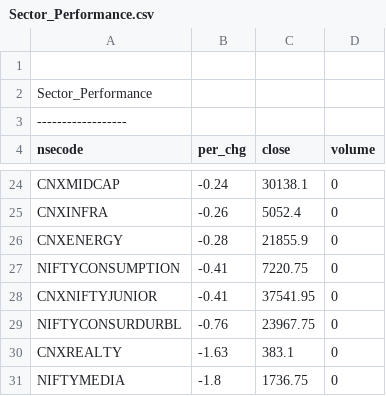
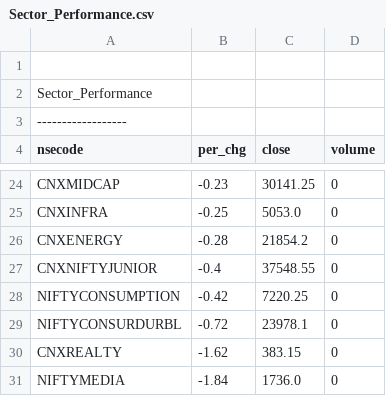
Before and after one commit to satishcse/mkt_updates, a CSV file: Sector_Performance.csv, drawn as a sheet; only a part is shown, gaps mark what is left out; removed rows and columns are numbered as before the commit, all else as after; the diff covers the shown part only; the diff names each change by its address in the sheet, - before the commit and + after, or states it on an @@ line.

```diff
--- a/Sector_Performance.csv
+++ b/Sector_Performance.csv
-B24 (per_chg): -0.24
+B24 (per_chg): -0.23
-C24 (close): 30138.1
+C24 (close): 30141.25
-B25 (per_chg): -0.26
+B25 (per_chg): -0.25
-C25 (close): 5052.4
+C25 (close): 5053.0
-C26 (close): 21855.9
+C26 (close): 21854.2
-row 27: NIFTYCONSUMPTION | -0.41 | 7220.75 | 0
-B27 (per_chg): -0.41
+B27 (per_chg): -0.4
-C27 (close): 37541.95
+C27 (close): 37548.55
+row 28: NIFTYCONSUMPTION | -0.42 | 7220.25 | 0
-B29 (per_chg): -0.76
+B29 (per_chg): -0.72
-C29 (close): 23967.75
+C29 (close): 23978.1
-B30 (per_chg): -1.63
+B30 (per_chg): -1.62
-C30 (close): 383.1
+C30 (close): 383.15
-B31 (per_chg): -1.8
+B31 (per_chg): -1.84
-C31 (close): 1736.75
+C31 (close): 1736.0
```
Also changed, not shown: 2 added rows, 2 removed rows and 28 edited cells elsewhere in this file, 5 other files.
